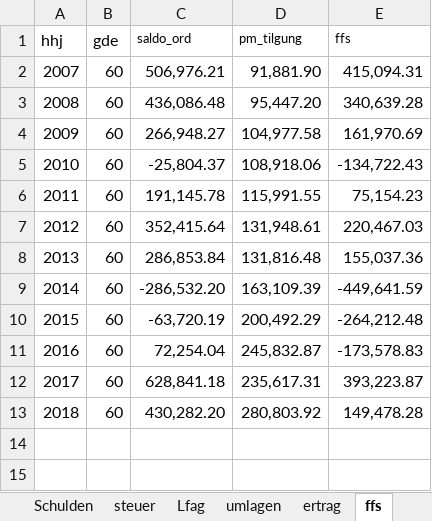
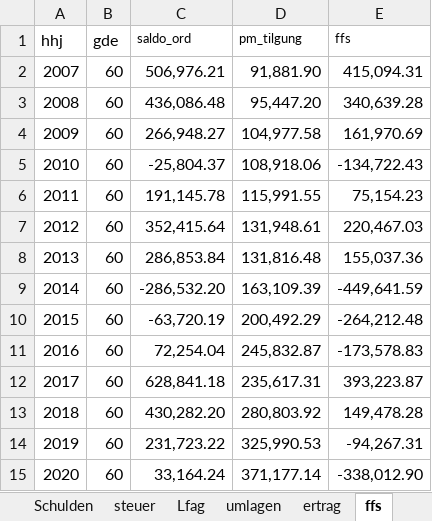
Before and after one commit to HagenderHenker/hhdesk, an Excel workbook: hhdaten/grunddaten.xlsx, sheet ffs, drawn as a sheet; values as stored, in another font and other column widths than the file's, no borders; the diff names each change by its address in the sheet, - before the commit and + after, or states it on an @@ line.

```diff
--- a/hhdaten/grunddaten.xlsx (sheet ffs)
+++ b/hhdaten/grunddaten.xlsx (sheet ffs)
+row 14: 2019 | 60 | 231,723.22 | 325,990.53 | -94,267.31
+row 15: 2020 | 60 | 33,164.24 | 371,177.14 | -338,012.90
```
Also changed, not shown: 15 other files.
